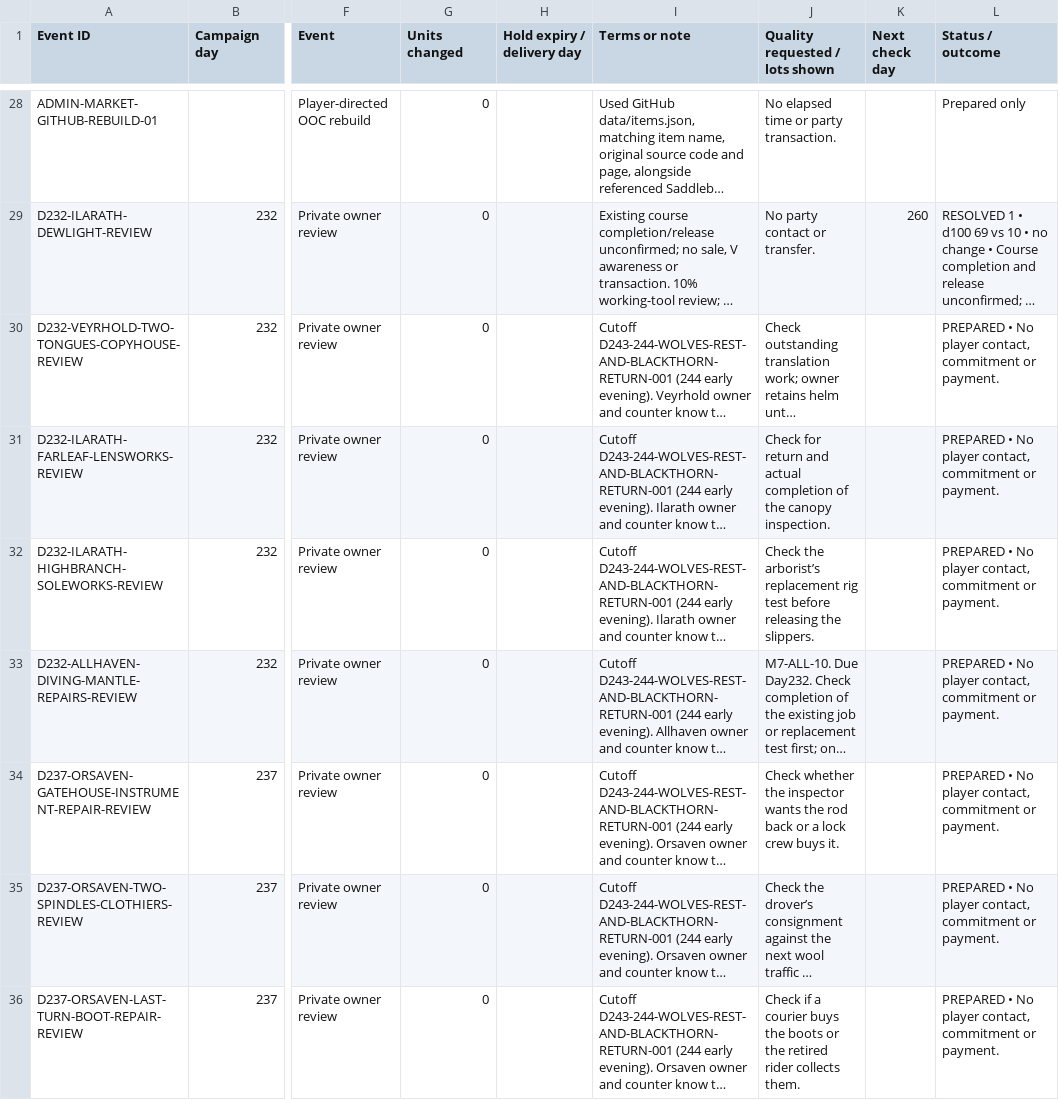
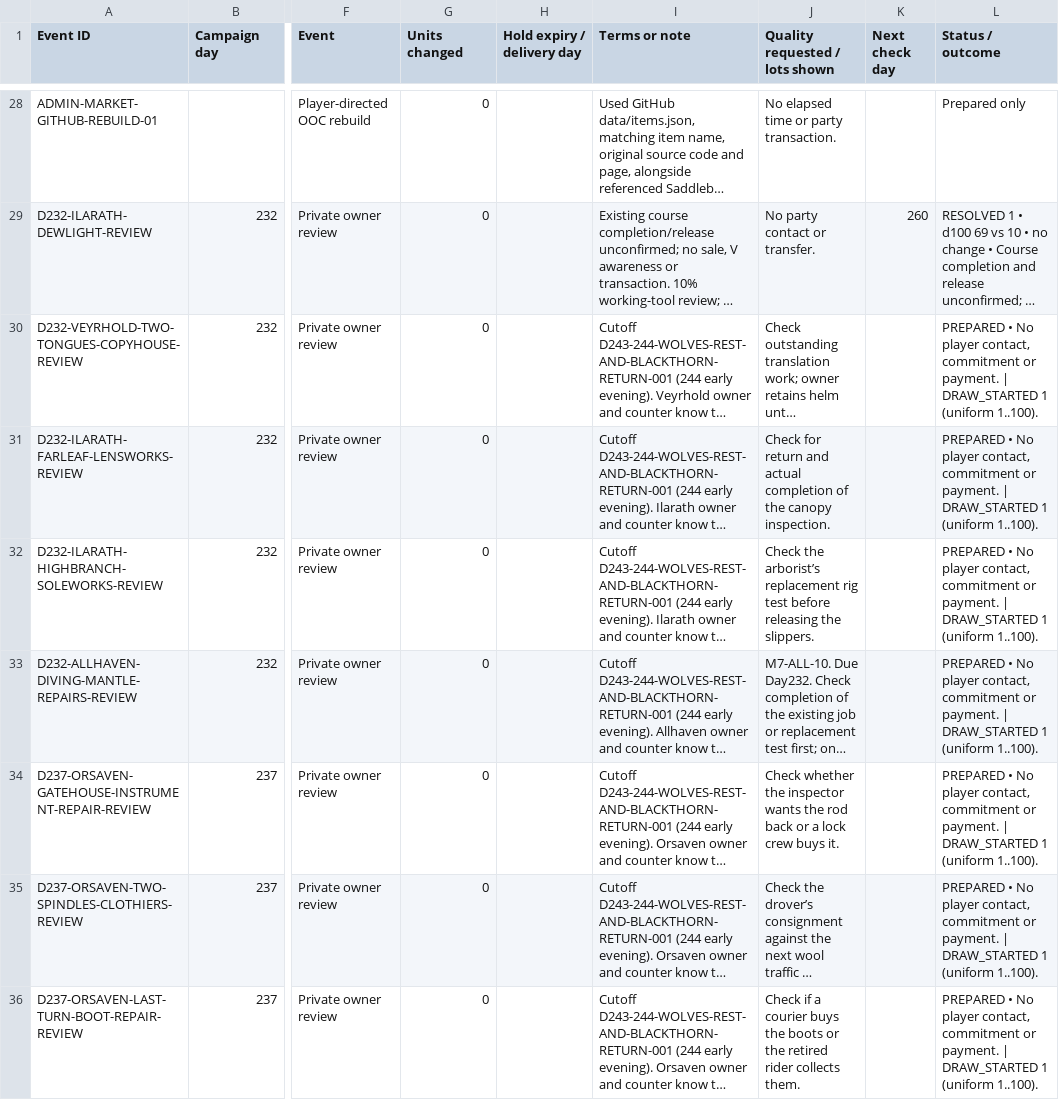
Before and after one commit to coolcop17409-wq/new-dnd-world-campaign, a CSV file: trackers/csv/magic-shops/events.csv, drawn as a sheet; only a part is shown, gaps mark what is left out; long unchanged cells end in …; the diff covers the shown part only; the diff names each change by its address in the sheet, - before the commit and + after, or states it on an @@ line.

Commit message:
Start market draws, step 1

```diff
--- a/trackers/csv/magic-shops/events.csv
+++ b/trackers/csv/magic-shops/events.csv
-L30:L36 (Status / outcome): …or payment.
+L30:L36 (Status / outcome): …or payment. | DRAW_STARTED 1 (uniform 1..100).
```
Also changed, not shown: 17 edited cells elsewhere in this file.
